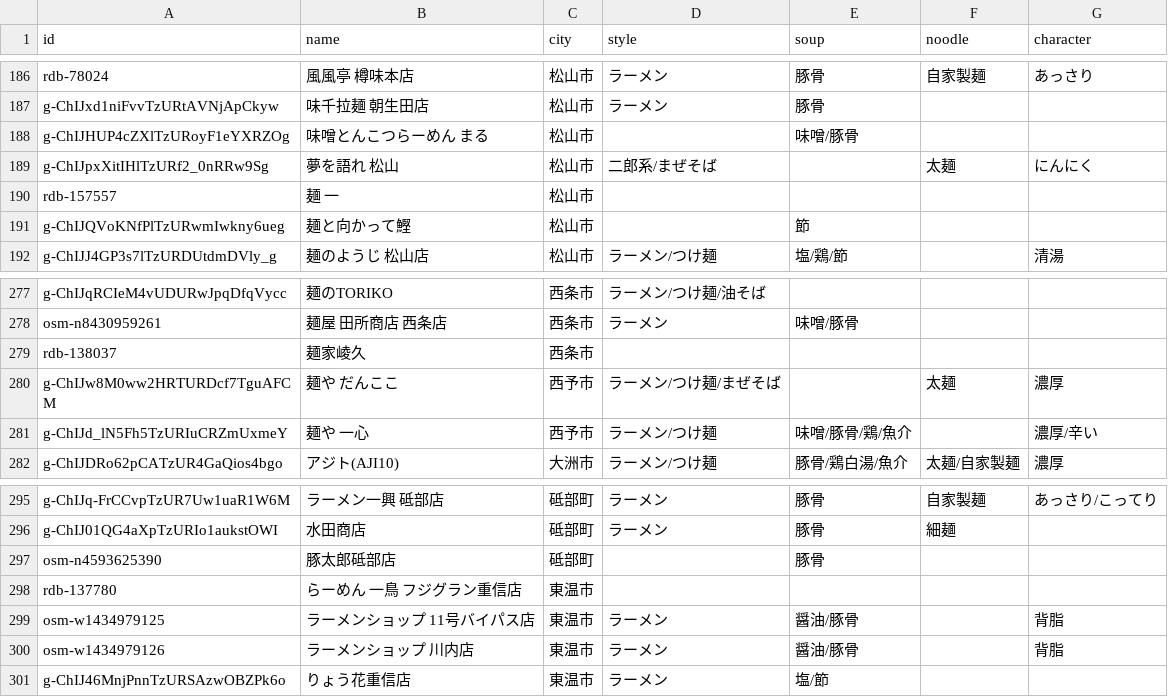
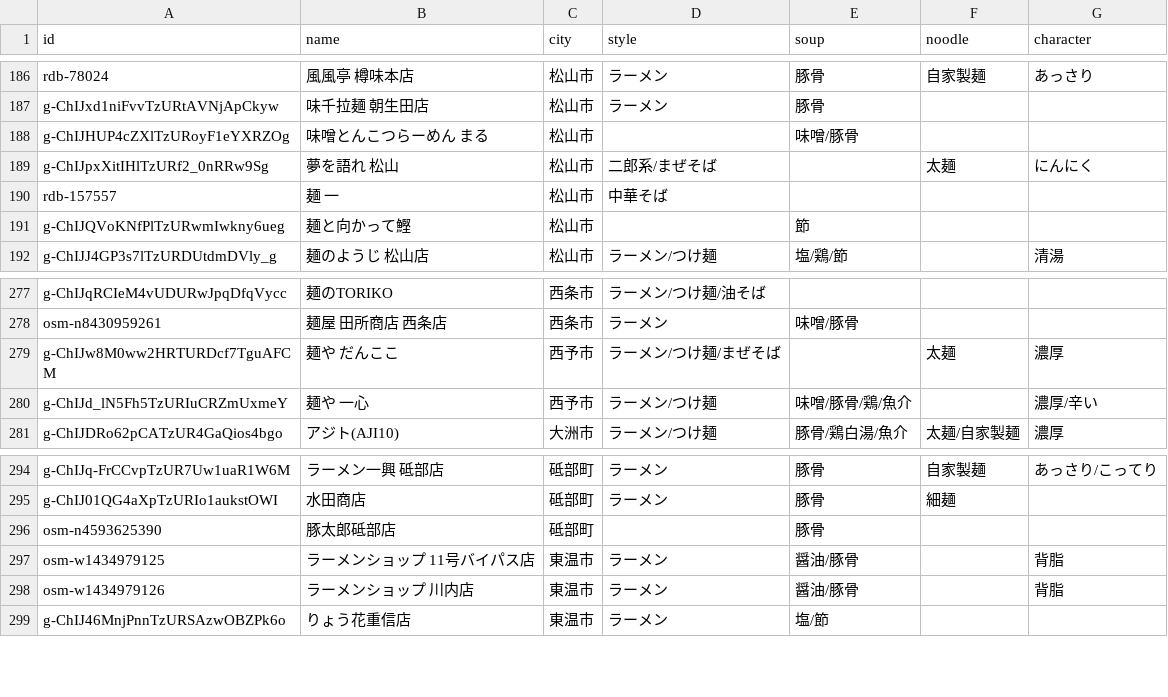
Before and after one commit to uskpn/ramen38, a CSV file: data/tags.csv, drawn as a sheet; only a part is shown, gaps mark what is left out.

```diff
--- a/data/tags.csv
+++ b/data/tags.csv
@@ -189,3 +189,3 @@
 "g-ChIJpxXitIHlTzURf2_0nRRw9Sg","夢を語れ 松山","松山市","二郎系/まぜそば","","太麺","にんにく"
-"rdb-157557","麺 一","松山市","","","",""
+"rdb-157557","麺 一","松山市","中華そば","","",""
 "g-ChIJQVoKNfPlTzURwmIwkny6ueg","麺と向かって鰹","松山市","","節","",""
@@ -278,3 +278,2 @@
 "osm-n8430959261","麺屋 田所商店 西条店","西条市","ラーメン","味噌/豚骨","",""
-"rdb-138037","麺家崚久","西条市","","","",""
 "g-ChIJw8M0ww2HRTURDcf7TguAFCM","麺や だんここ","西予市","ラーメン/つけ麺/まぜそば","","太麺","濃厚"
@@ -297,3 +296,2 @@
 "osm-n4593625390","豚太郎砥部店","砥部町","","豚骨","",""
-"rdb-137780","らーめん 一鳥 フジグラン重信店","東温市","","","",""
 "osm-w1434979125","ラーメンショップ 11号バイパス店","東温市","ラーメン","醤油/豚骨","","背脂"
```
Also changed, not shown: 2 other files.
